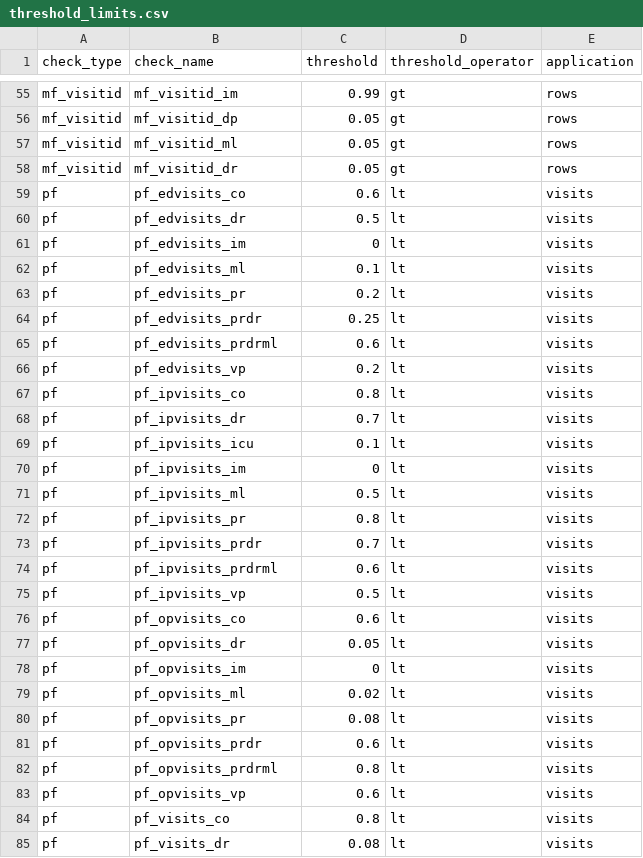
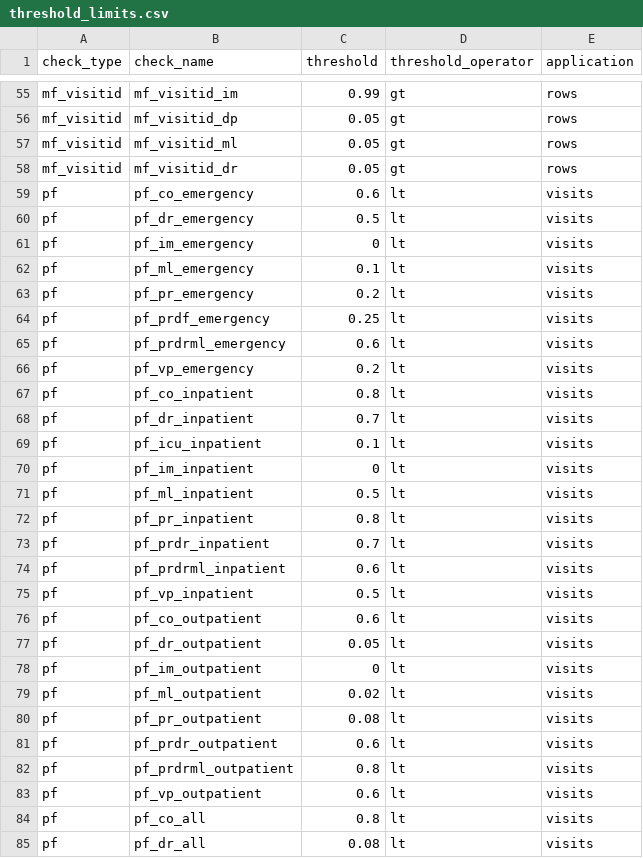
Before and after one commit to PEDSnet/dqa_processing, a CSV file: specs/threshold_limits.csv, drawn as a sheet; only a part is shown, gaps mark what is left out; the diff covers the shown part only.

Commit message:
add thresholds for dcon flu and rsv labs and change pf check names

```diff
--- a/specs/threshold_limits.csv
+++ b/specs/threshold_limits.csv
@@ -58,28 +58,28 @@ mf_visitid,mf_visitid_ml,0.05,gt,rows
 mf_visitid,mf_visitid_dr,0.05,gt,rows
-pf,pf_edvisits_co,0.6,lt,visits
-pf,pf_edvisits_dr,0.5,lt,visits
-pf,pf_edvisits_im,0,lt,visits
-pf,pf_edvisits_ml,0.1,lt,visits
-pf,pf_edvisits_pr,0.2,lt,visits
-pf,pf_edvisits_prdr,0.25,lt,visits
-pf,pf_edvisits_prdrml,0.6,lt,visits
-pf,pf_edvisits_vp,0.2,lt,visits
-pf,pf_ipvisits_co,0.8,lt,visits
-pf,pf_ipvisits_dr,0.7,lt,visits
-pf,pf_ipvisits_icu,0.1,lt,visits
-pf,pf_ipvisits_im,0,lt,visits
-pf,pf_ipvisits_ml,0.5,lt,visits
-pf,pf_ipvisits_pr,0.8,lt,visits
-pf,pf_ipvisits_prdr,0.7,lt,visits
-pf,pf_ipvisits_prdrml,0.6,lt,visits
-pf,pf_ipvisits_vp,0.5,lt,visits
-pf,pf_opvisits_co,0.6,lt,visits
-pf,pf_opvisits_dr,0.05,lt,visits
-pf,pf_opvisits_im,0,lt,visits
-pf,pf_opvisits_ml,0.02,lt,visits
-pf,pf_opvisits_pr,0.08,lt,visits
-pf,pf_opvisits_prdr,0.6,lt,visits
-pf,pf_opvisits_prdrml,0.8,lt,visits
-pf,pf_opvisits_vp,0.6,lt,visits
-pf,pf_visits_co,0.8,lt,visits
-pf,pf_visits_dr,0.08,lt,visits
+pf,pf_co_emergency,0.6,lt,visits
+pf,pf_dr_emergency,0.5,lt,visits
+pf,pf_im_emergency,0,lt,visits
+pf,pf_ml_emergency,0.1,lt,visits
+pf,pf_pr_emergency,0.2,lt,visits
+pf,pf_prdf_emergency,0.25,lt,visits
+pf,pf_prdrml_emergency,0.6,lt,visits
+pf,pf_vp_emergency,0.2,lt,visits
+pf,pf_co_inpatient,0.8,lt,visits
+pf,pf_dr_inpatient,0.7,lt,visits
+pf,pf_icu_inpatient,0.1,lt,visits
+pf,pf_im_inpatient,0,lt,visits
+pf,pf_ml_inpatient,0.5,lt,visits
+pf,pf_pr_inpatient,0.8,lt,visits
+pf,pf_prdr_inpatient,0.7,lt,visits
+pf,pf_prdrml_inpatient,0.6,lt,visits
+pf,pf_vp_inpatient,0.5,lt,visits
+pf,pf_co_outpatient,0.6,lt,visits
+pf,pf_dr_outpatient,0.05,lt,visits
+pf,pf_im_outpatient,0,lt,visits
+pf,pf_ml_outpatient,0.02,lt,visits
+pf,pf_pr_outpatient,0.08,lt,visits
+pf,pf_prdr_outpatient,0.6,lt,visits
+pf,pf_prdrml_outpatient,0.8,lt,visits
+pf,pf_vp_outpatient,0.6,lt,visits
+pf,pf_co_all,0.8,lt,visits
+pf,pf_dr_all,0.08,lt,visits
```
Also changed, not shown: 5 added rows and 15 edited cells elsewhere in this file.
